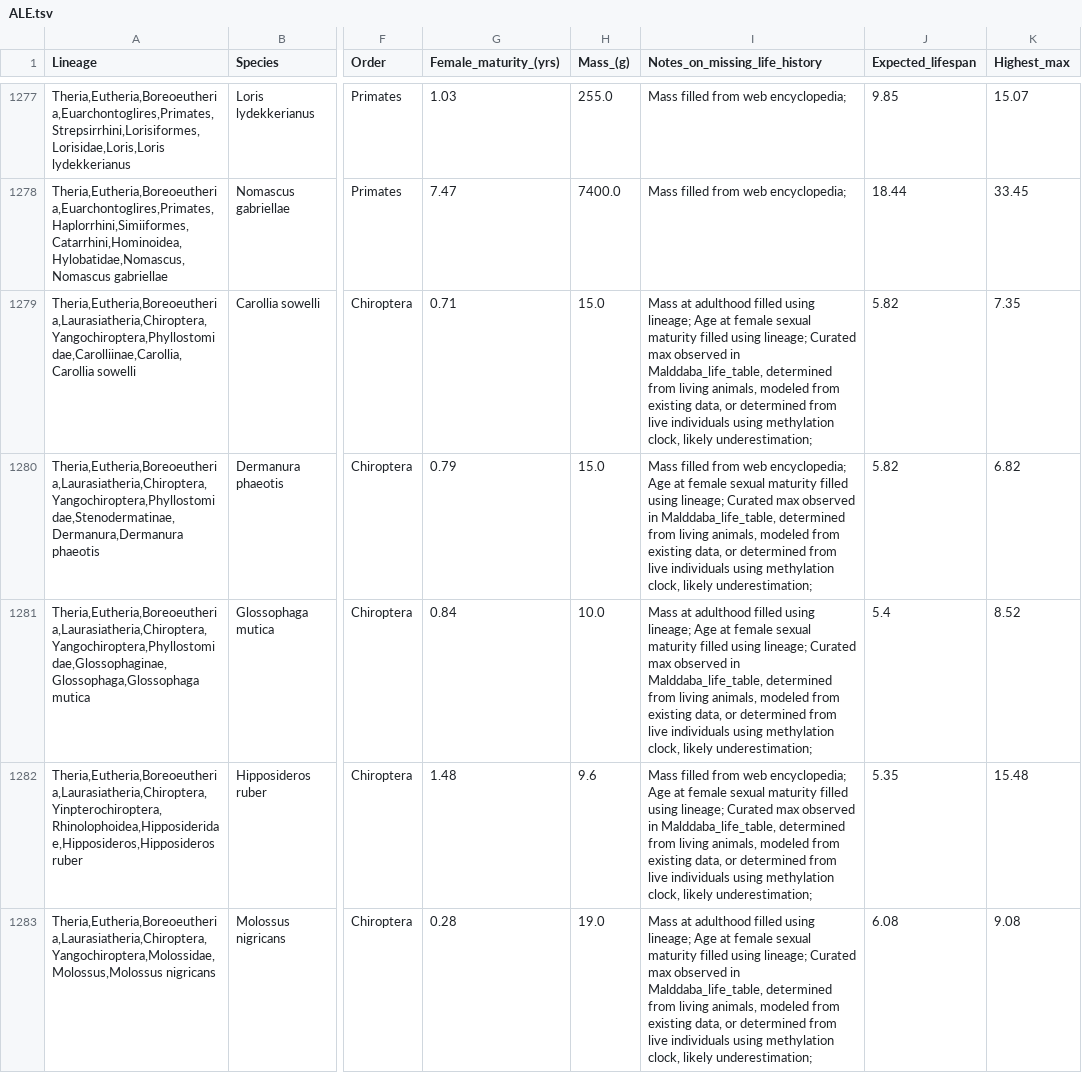
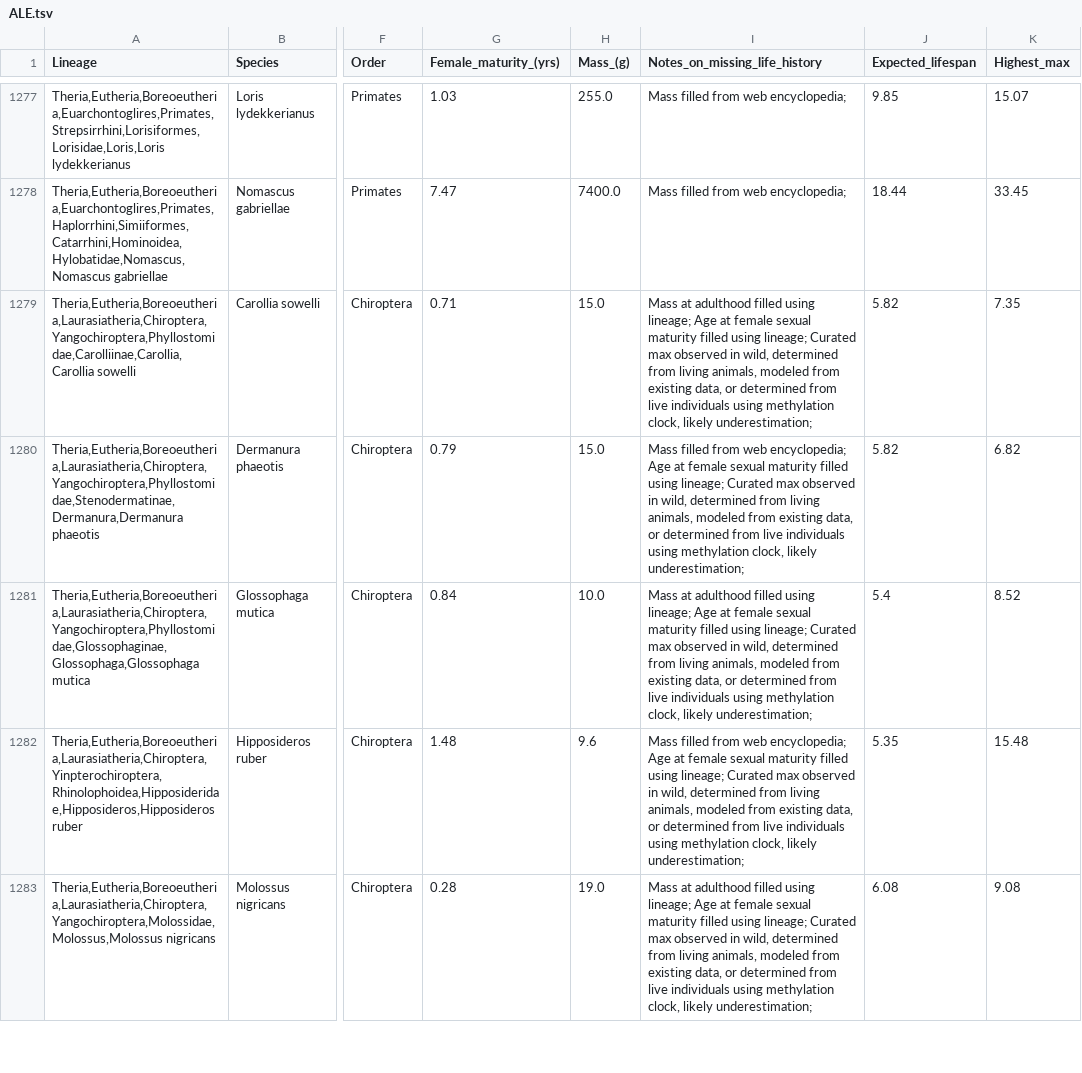
Before and after one commit to hillerlab/ALE, a TSV file: ALE.tsv, drawn as a sheet; only a part is shown, gaps mark what is left out; the diff covers the shown part only; the diff names each change by its address in the sheet, - before the commit and + after, or states it on an @@ line.

Commit message:
Add files via upload

```diff
--- a/ALE.tsv
+++ b/ALE.tsv
-I1279 (Notes_on_missing_life_history): …observed in Malddaba_life_table, determined from…
+I1279 (Notes_on_missing_life_history): …observed in wild, determined from…
-I1280 (Notes_on_missing_life_history): …observed in Malddaba_life_table, determined from…
+I1280 (Notes_on_missing_life_history): …observed in wild, determined from…
-I1281 (Notes_on_missing_life_history): …observed in Malddaba_life_table, determined from…
+I1281 (Notes_on_missing_life_history): …observed in wild, determined from…
-I1282 (Notes_on_missing_life_history): …observed in Malddaba_life_table, determined from…
+I1282 (Notes_on_missing_life_history): …observed in wild, determined from…
-I1283 (Notes_on_missing_life_history): …observed in Malddaba_life_table, determined from…
+I1283 (Notes_on_missing_life_history): …observed in wild, determined from…
```
Also changed, not shown: 42 edited cells elsewhere in this file.
